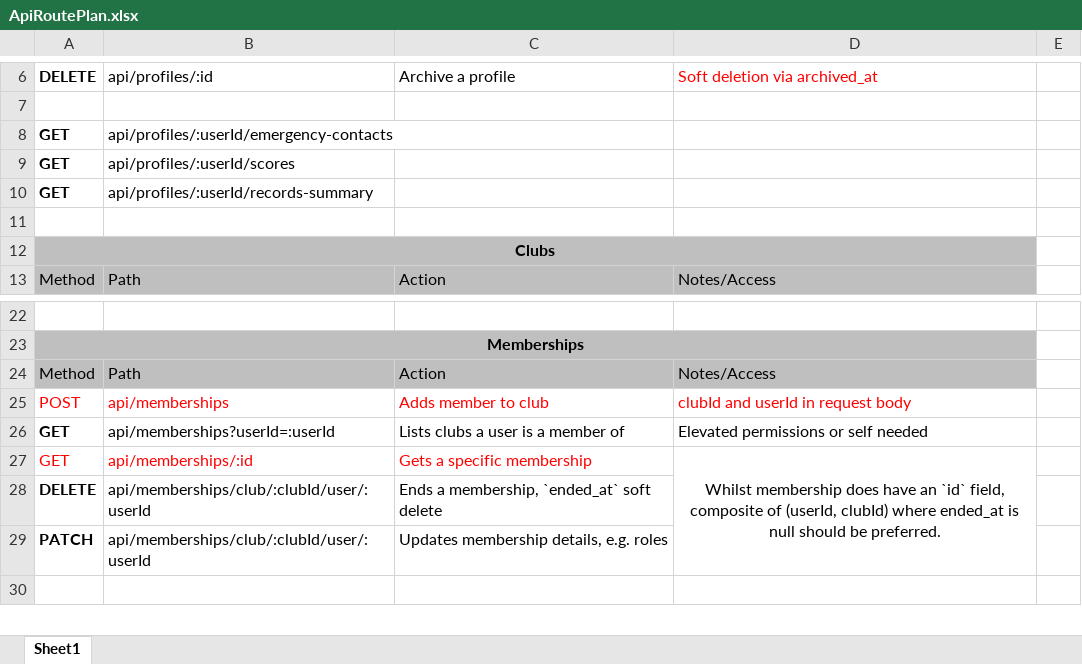
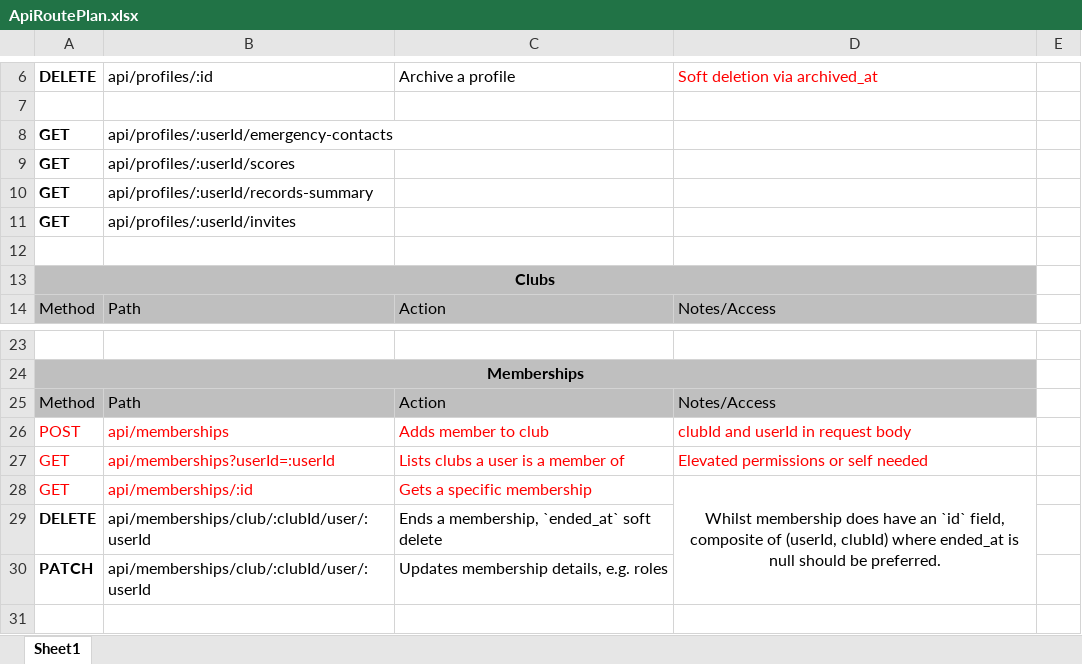
Before and after one commit to corey-richardson/comp3000, an Excel workbook: 01-Planning/ApiRoutePlan.xlsx, sheet Sheet1, drawn as a sheet; only a part is shown, gaps mark what is left out; values as stored, in another font and other column widths than the file's, no borders; addresses are those after the commit; the diff names each change by its address in the sheet, - before the commit and + after, or states it on an @@ line.

Commit message:
API: Refactor invites route into more RESTful hierarchal URLs

```diff
--- a/01-Planning/ApiRoutePlan.xlsx (sheet Sheet1)
+++ b/01-Planning/ApiRoutePlan.xlsx (sheet Sheet1)
+row 11: GET | api/profiles/:userId/invites
-A27 bold: on
+A27 bold: off
-A27:D27 text colour: black
+A27:D27 text colour: #FF0000
```
Also changed, not shown: 2 other files.
